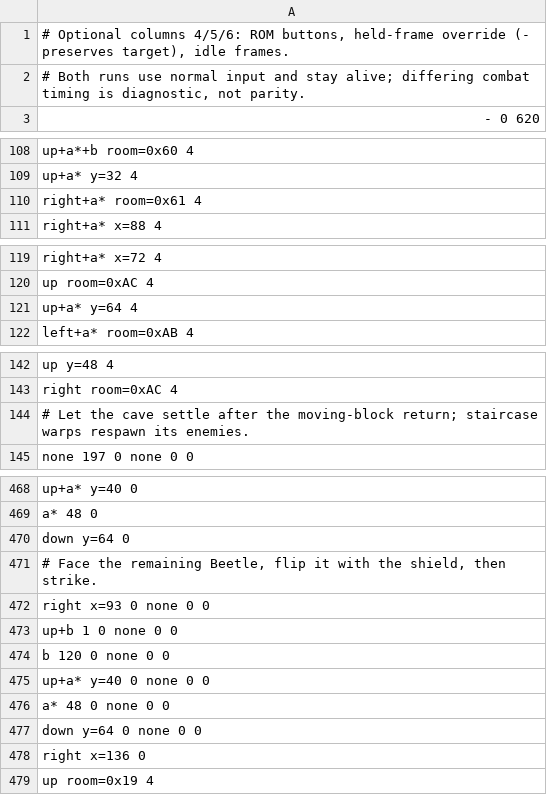
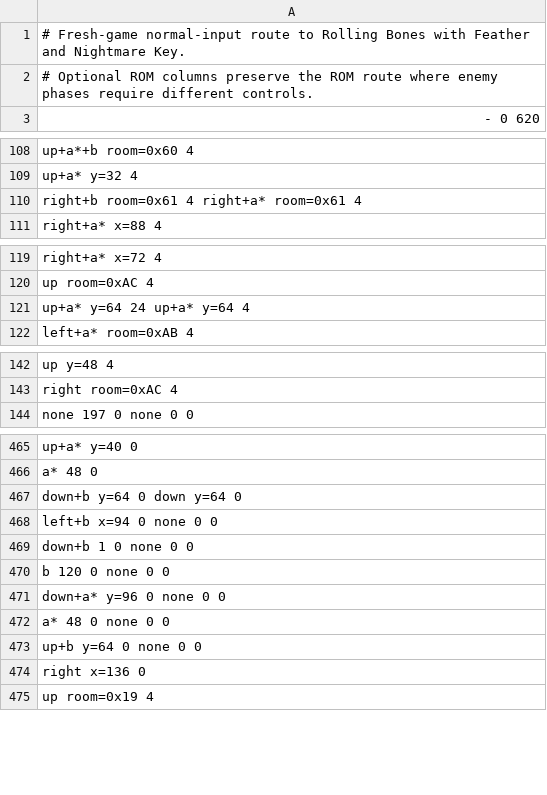
Before and after one commit to jamesj999/Java-LADX, a TSV file: tools/opening/tail-cave-boss-route.tsv, drawn as a sheet; only a part is shown, gaps mark what is left out; the diff covers the shown part only.

```diff
--- a/tools/opening/tail-cave-boss-route.tsv
+++ b/tools/opening/tail-cave-boss-route.tsv
@@ -1,3 +1,3 @@
-# Optional columns 4/5/6: ROM buttons, held-frame override (- preserves target), idle frames.
-# Both runs use normal input and stay alive; differing combat timing is diagnostic, not parity.
+# Fresh-game normal-input route to Rolling Bones with Feather and Nightmare Key.
+# Optional ROM columns preserve the ROM route where enemy phases require different controls.
 - 0 620
@@ -109,3 +109,3 @@ up+a*+b room=0x60 4
 up+a* y=32 4
-right+a* room=0x61 4
+right+b room=0x61 4 right+a* room=0x61 4
 right+a* x=88 4
@@ -120,3 +120,3 @@ right+a* x=72 4
 up room=0xAC 4
-up+a* y=64 4
+up+a* y=64 24 up+a* y=64 4
 left+a* room=0xAB 4
@@ -143,3 +143,2 @@ up y=48 4
 right room=0xAC 4
-# Let the cave settle after the moving-block return; staircase warps respawn its enemies.
 none 197 0 none 0 0
@@ -469,10 +466,9 @@ up+a* y=40 0
 a* 48 0
-down y=64 0
-# Face the remaining Beetle, flip it with the shield, then strike.
-right x=93 0 none 0 0
-up+b 1 0 none 0 0
+down+b y=64 0 down y=64 0
+left+b x=94 0 none 0 0
+down+b 1 0 none 0 0
 b 120 0 none 0 0
-up+a* y=40 0 none 0 0
+down+a* y=96 0 none 0 0
 a* 48 0 none 0 0
-down y=64 0 none 0 0
+up+b y=64 0 none 0 0
 right x=136 0
```
Also changed, not shown: 5 removed rows and 5 edited cells elsewhere in this file, tools/opening/tail-cave-air-steering-route.tsv, tools/opening/tail-cave-bones-combat-route.tsv, 17 other files.
